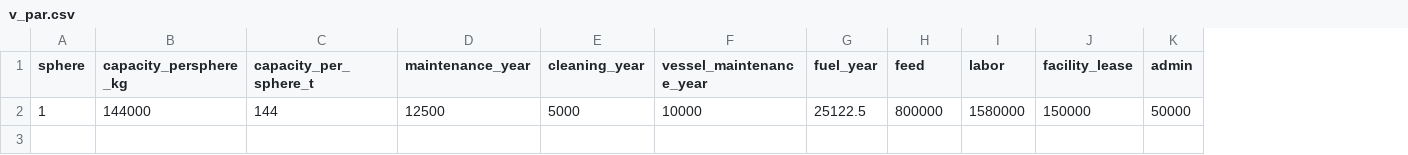
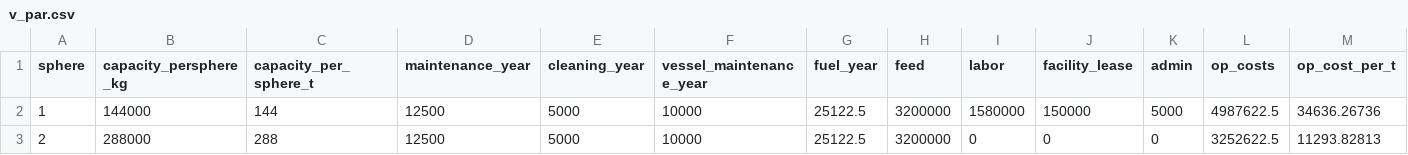
Before and after one commit to julawson/totoaba, a CSV file: data/v_par.csv, drawn as a sheet; the diff names each change by its address in the sheet, - before the commit and + after, or states it on an @@ line.

```diff
--- a/data/v_par.csv
+++ b/data/v_par.csv
+column L (op_costs), row 2: 4987622.5
+column M (op_cost_per_t), row 2: 34636.26736
-H2 (feed): 800000
+H2 (feed): 3200000
-K2 (admin): 50000
+K2 (admin): 5000
+row 3: 2 | 288000 | 288 | 12500 | 5000 | 10000 | 25122.5 | 3200000 | 0 | 0 | 0 | 3252622.5 | 11293.82813
```
Also changed, not shown: 2 other files.
